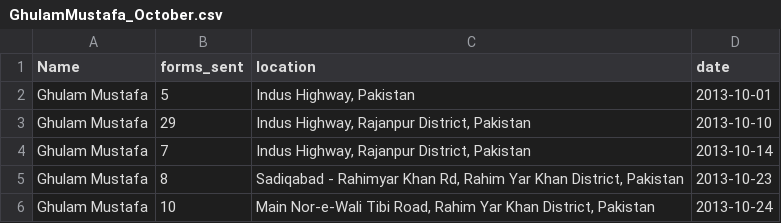
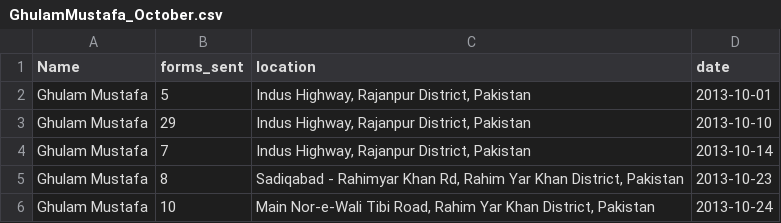
Before and after one commit to abid25/new_wb_lhw, a CSV file: testing/GhulamMustafa_October.csv, drawn as a sheet.

Commit message:
testing

```diff
--- a/testing/GhulamMustafa_October.csv
+++ b/testing/GhulamMustafa_October.csv
@@ -1,3 +1,3 @@
 Name,forms_sent,location,date
-Ghulam Mustafa,5,"Indus Highway, Pakistan",2013-10-01
+Ghulam Mustafa,5,"Indus Highway, Rajanpur District, Pakistan",2013-10-01
 Ghulam Mustafa,29,"Indus Highway, Rajanpur District, Pakistan",2013-10-10
```
Also changed, not shown: testing/Ch.GhulamAhmad_October.csv, testing/MuhamamdAftab_October.csv, 6 other files.
